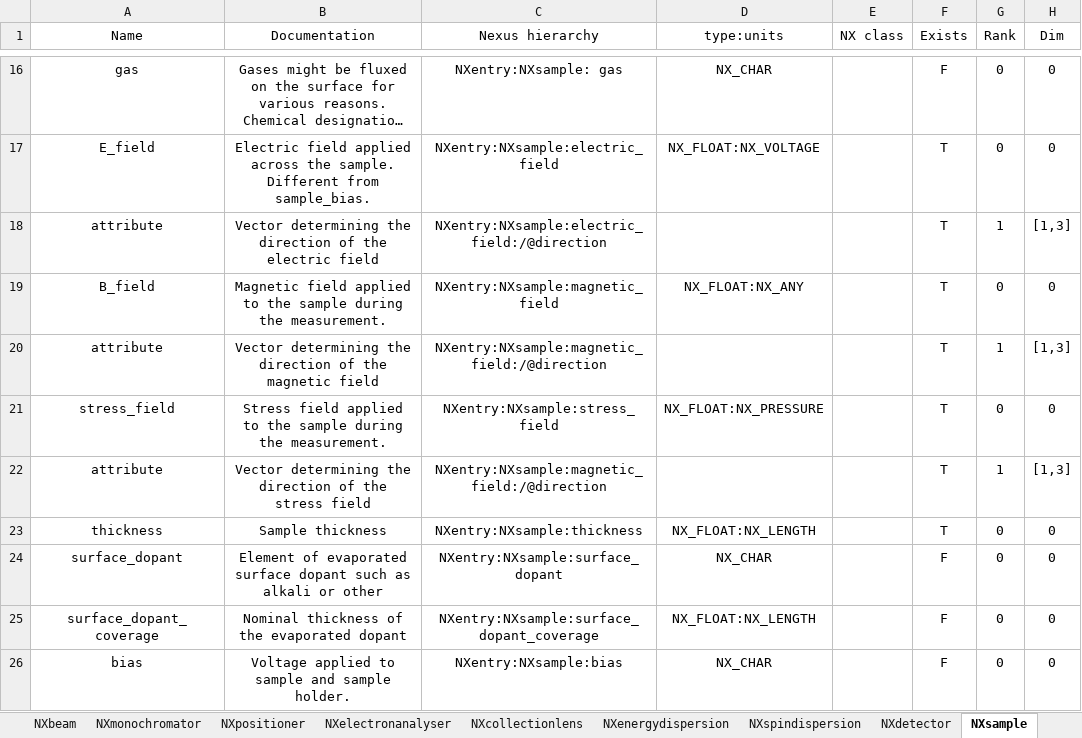
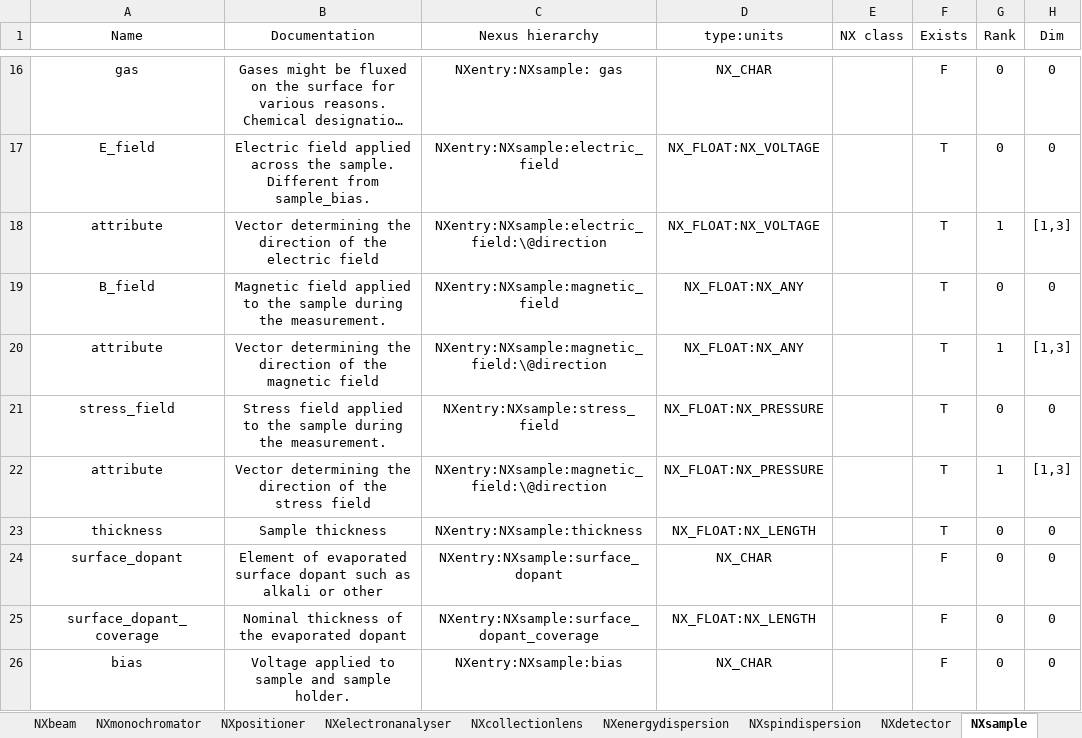
Before and after one commit to FAIRmat-NFDI/data-modeling, an Excel workbook: ARPES/tabular-to-yaml/mpes-nexus_metadata_parameters_reviewed.xlsx, sheet NXsample, drawn as a sheet; only a part is shown, gaps mark what is left out; long unchanged cells end in …; values as stored, in another font and other column widths than the file's, no borders; the diff names each change by its address in the sheet, - before the commit and + after, or states it on an @@ line.

Commit message:
Corrected typo on attribute labelling, updated polarization doc with Stokes vector.

```diff
--- a/ARPES/tabular-to-yaml/mpes-nexus_metadata_parameters_reviewed.xlsx (sheet NXsample)
+++ b/ARPES/tabular-to-yaml/mpes-nexus_metadata_parameters_reviewed.xlsx (sheet NXsample)
-C18 (Nexus hierarchy): NXentry:NXsample:electric_field:/@direction
+C18 (Nexus hierarchy): NXentry:NXsample:electric_field:\@direction
-D18 (type:units): (empty)
+D18 (type:units): NX_FLOAT:NX_VOLTAGE
-C20 (Nexus hierarchy): NXentry:NXsample:magnetic_field:/@direction
+C20 (Nexus hierarchy): NXentry:NXsample:magnetic_field:\@direction
-D20 (type:units): (empty)
+D20 (type:units): NX_FLOAT:NX_ANY
-C22 (Nexus hierarchy): NXentry:NXsample:magnetic_field:/@direction
+C22 (Nexus hierarchy): NXentry:NXsample:magnetic_field:\@direction
-D22 (type:units): (empty)
+D22 (type:units): NX_FLOAT:NX_PRESSURE
```
Also changed, not shown: sheet NXelectronanalyser, sheet NXinstrument, sheet NXbeam.
